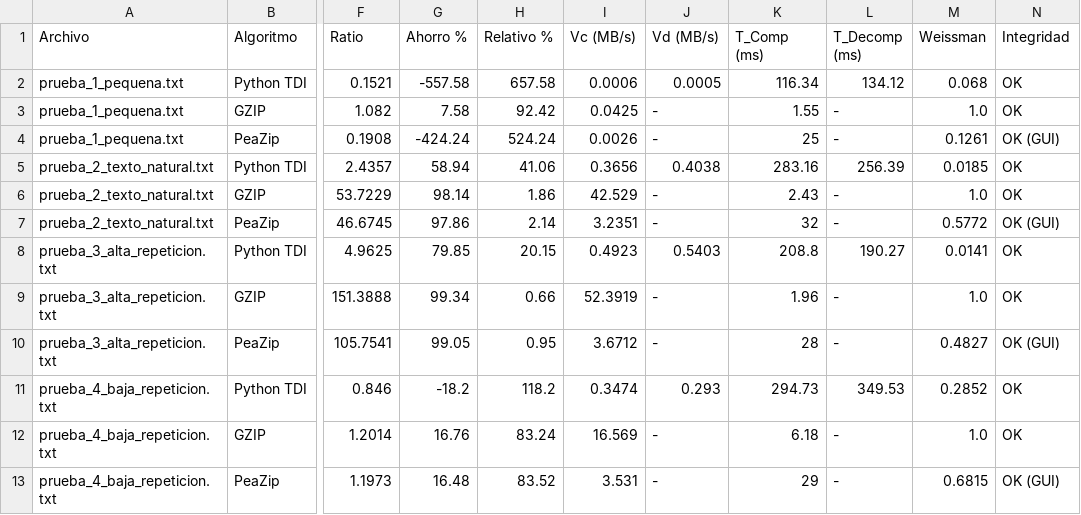
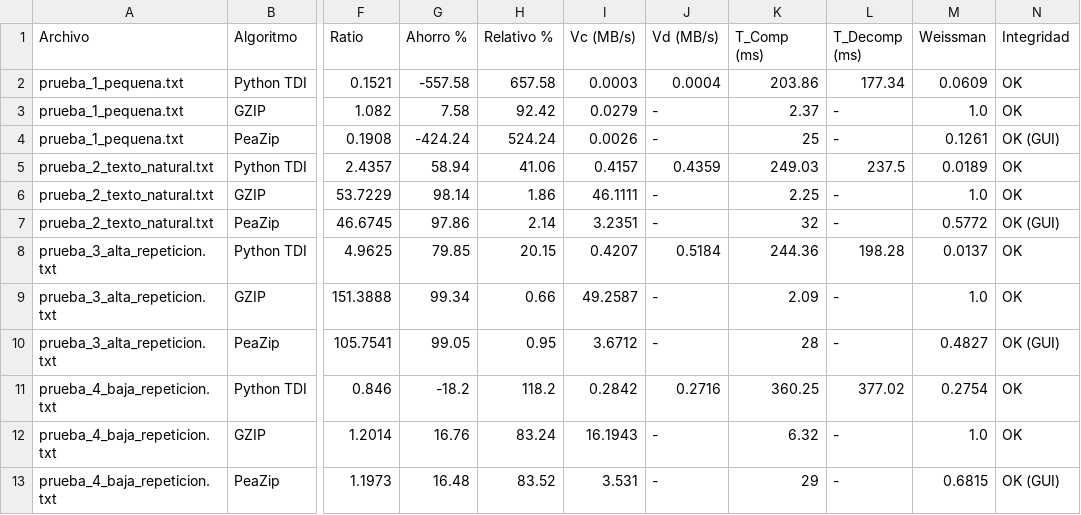
Before and after one commit to GuadaDiaz/TI-2026-Grupo-7, a CSV file: Practico2/solucion_propia/results/benchmark_resultados_detallados.csv, drawn as a sheet; only a part is shown, gaps mark what is left out; the diff names each change by its address in the sheet, - before the commit and + after, or states it on an @@ line.

Commit message:
Corrección del benchmark y readme

```diff
--- a/Practico2/solucion_propia/results/benchmark_resultados_detallados.csv
+++ b/Practico2/solucion_propia/results/benchmark_resultados_detallados.csv
-I2 (Vc (MB/s)): 0.0006
+I2 (Vc (MB/s)): 0.0003
-J2 (Vd (MB/s)): 0.0005
+J2 (Vd (MB/s)): 0.0004
-K2 (T_Comp (ms)): 116.34
+K2 (T_Comp (ms)): 203.86
-L2 (T_Decomp (ms)): 134.12
+L2 (T_Decomp (ms)): 177.34
-M2 (Weissman): 0.068
+M2 (Weissman): 0.0609
-I3 (Vc (MB/s)): 0.0425
+I3 (Vc (MB/s)): 0.0279
-K3 (T_Comp (ms)): 1.55
+K3 (T_Comp (ms)): 2.37
-I5 (Vc (MB/s)): 0.3656
+I5 (Vc (MB/s)): 0.4157
-J5 (Vd (MB/s)): 0.4038
+J5 (Vd (MB/s)): 0.4359
-K5 (T_Comp (ms)): 283.16
+K5 (T_Comp (ms)): 249.03
-L5 (T_Decomp (ms)): 256.39
+L5 (T_Decomp (ms)): 237.5
-M5 (Weissman): 0.0185
+M5 (Weissman): 0.0189
-I6 (Vc (MB/s)): 42.529
+I6 (Vc (MB/s)): 46.1111
-K6 (T_Comp (ms)): 2.43
+K6 (T_Comp (ms)): 2.25
-I8 (Vc (MB/s)): 0.4923
+I8 (Vc (MB/s)): 0.4207
-J8 (Vd (MB/s)): 0.5403
+J8 (Vd (MB/s)): 0.5184
-K8 (T_Comp (ms)): 208.8
+K8 (T_Comp (ms)): 244.36
-L8 (T_Decomp (ms)): 190.27
+L8 (T_Decomp (ms)): 198.28
-M8 (Weissman): 0.0141
+M8 (Weissman): 0.0137
-I9 (Vc (MB/s)): 52.3919
+I9 (Vc (MB/s)): 49.2587
-K9 (T_Comp (ms)): 1.96
+K9 (T_Comp (ms)): 2.09
-I11 (Vc (MB/s)): 0.3474
+I11 (Vc (MB/s)): 0.2842
-J11 (Vd (MB/s)): 0.293
+J11 (Vd (MB/s)): 0.2716
-K11 (T_Comp (ms)): 294.73
+K11 (T_Comp (ms)): 360.25
-L11 (T_Decomp (ms)): 349.53
+L11 (T_Decomp (ms)): 377.02
-M11 (Weissman): 0.2852
+M11 (Weissman): 0.2754
-I12 (Vc (MB/s)): 16.569
+I12 (Vc (MB/s)): 16.1943
-K12 (T_Comp (ms)): 6.18
+K12 (T_Comp (ms)): 6.32
```
Also changed, not shown: 8 other files.
